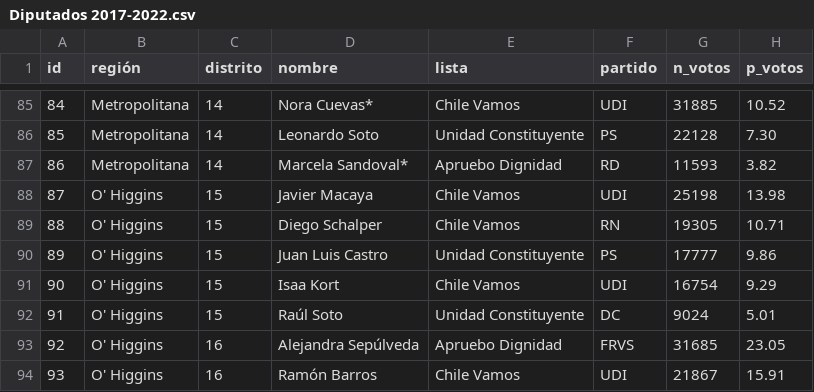
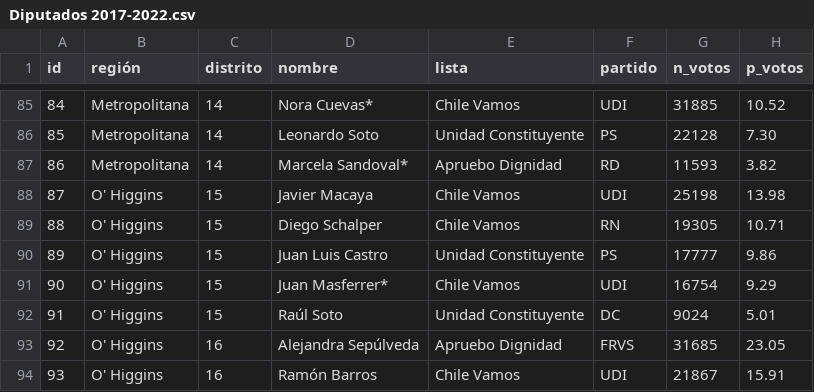
Before and after one commit to tresquintos/candidatos, a CSV file: Diputados 2017-2022.csv, drawn as a sheet; only a part is shown, gaps mark what is left out.

Commit message:
Add files via upload

```diff
--- a/Diputados 2017-2022.csv
+++ b/Diputados 2017-2022.csv
@@ -90,3 +90,3 @@
 89,O' Higgins,15,Juan Luis Castro,Unidad Constituyente,PS,17777,9.86,,,
-90,O' Higgins,15,Isaa Kort,Chile Vamos,UDI,16754,9.29,,,
+90,O' Higgins,15,Juan Masferrer*,Chile Vamos,UDI,16754,9.29,,,
 91,O' Higgins,15,Raúl Soto,Unidad Constituyente,DC,9024,5.01,,,
```
